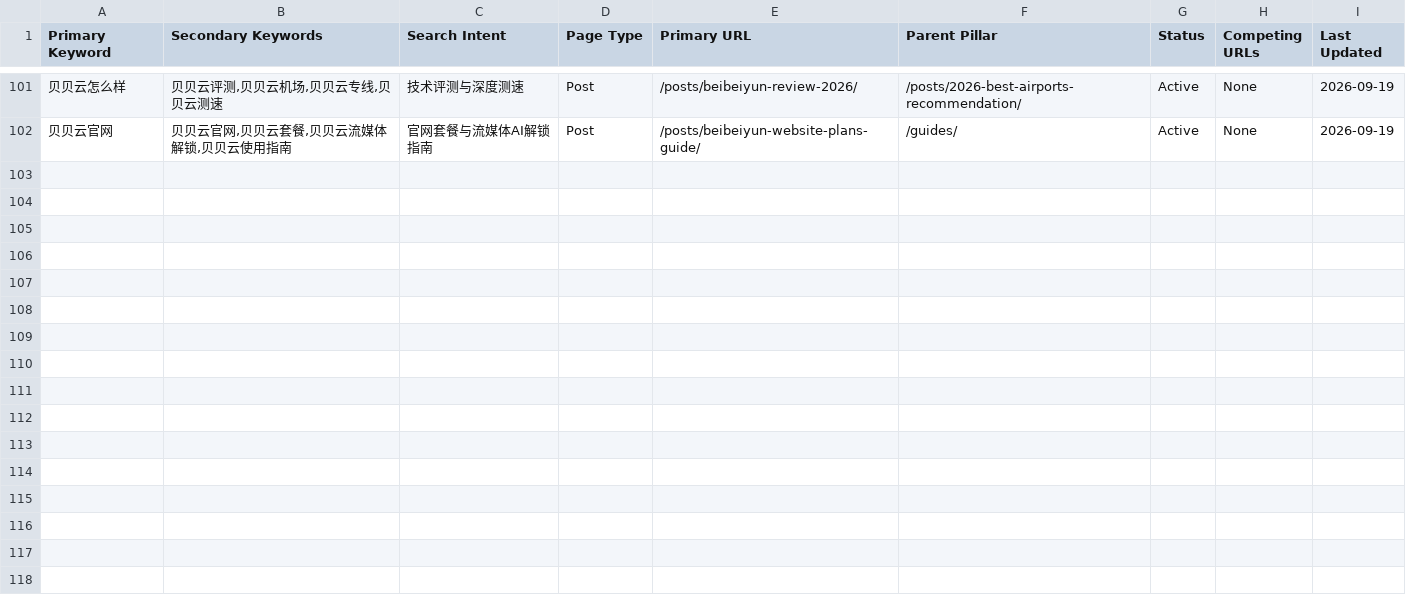
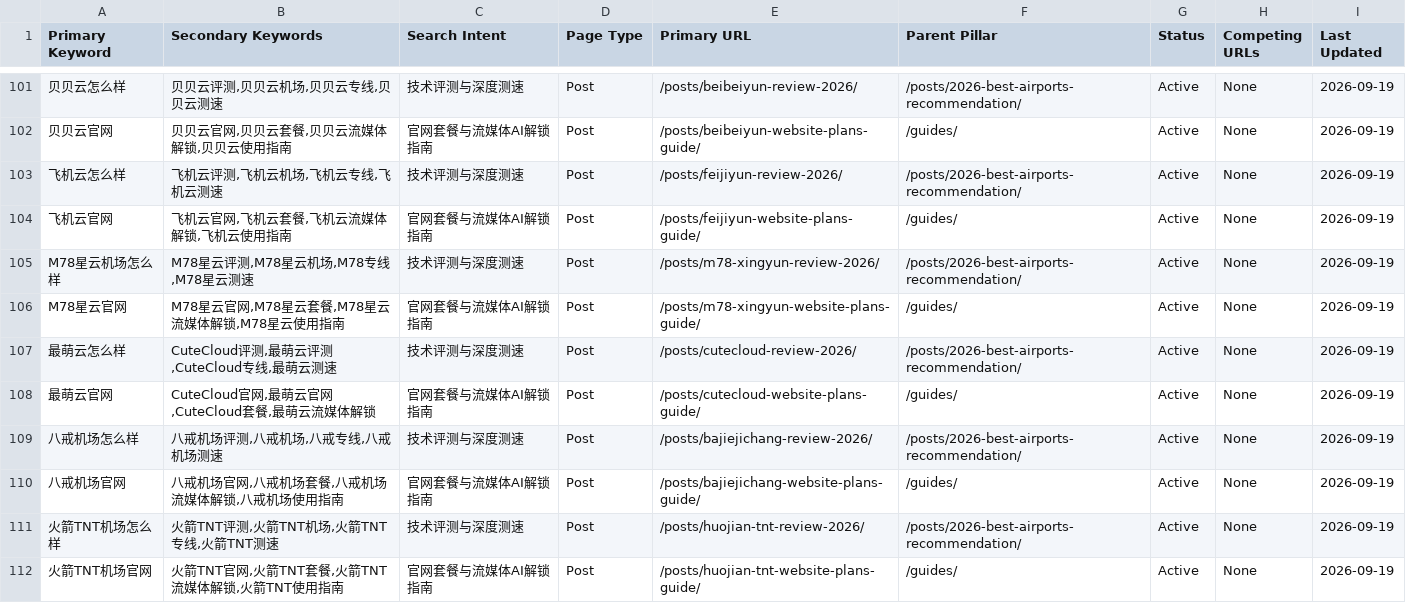
Before and after one commit to sksksk98698-source/airporttizi.com, a CSV file: SEO-Keyword-URL-Mapping.csv, drawn as a sheet; only a part is shown, gaps mark what is left out; the diff names each change by its address in the sheet, - before the commit and + after, or states it on an @@ line.

```diff
--- a/SEO-Keyword-URL-Mapping.csv
+++ b/SEO-Keyword-URL-Mapping.csv
+row 103: 飞机云怎么样 | 飞机云评测,飞机云机场,飞机云专线,飞机云测速 | 技术评测与深度测速 | Post | /posts/feijiyun-review-2026/ | /posts/2026-best-airports-recommendation/ | Active | None | 2026-09-19
+row 104: 飞机云官网 | 飞机云官网,飞机云套餐,飞机云流媒体解锁,飞机云使用指南 | 官网套餐与流媒体AI解锁指南 | Post | /posts/feijiyun-website-plans-guide/ | /guides/ | Active | None | 2026-09-19
+row 105: M78星云机场怎么样 | M78星云评测,M78星云机场,M78专线,M78星云测速 | 技术评测与深度测速 | Post | /posts/m78-xingyun-review-2026/ | /posts/2026-best-airports-recommendation/ | Active | None | 2026-09-19
+row 106: M78星云官网 | M78星云官网,M78星云套餐,M78星云流媒体解锁,M78星云使用指南 | 官网套餐与流媒体AI解锁指南 | Post | /posts/m78-xingyun-website-plans-guide/ | /guides/ | Active | None | 2026-09-19
+row 107: 最萌云怎么样 | CuteCloud评测,最萌云评测,CuteCloud专线,最萌云测速 | 技术评测与深度测速 | Post | /posts/cutecloud-review-2026/ | /posts/2026-best-airports-recommendation/ | Active | None | 2026-09-19
+row 108: 最萌云官网 | CuteCloud官网,最萌云官网,CuteCloud套餐,最萌云流媒体解锁 | 官网套餐与流媒体AI解锁指南 | Post | /posts/cutecloud-website-plans-guide/ | /guides/ | Active | None | 2026-09-19
+row 109: 八戒机场怎么样 | 八戒机场评测,八戒机场,八戒专线,八戒机场测速 | 技术评测与深度测速 | Post | /posts/bajiejichang-review-2026/ | /posts/2026-best-airports-recommendation/ | Active | None | 2026-09-19
+row 110: 八戒机场官网 | 八戒机场官网,八戒机场套餐,八戒机场流媒体解锁,八戒机场使用指南 | 官网套餐与流媒体AI解锁指南 | Post | /posts/bajiejichang-website-plans-guide/ | /guides/ | Active | None | 2026-09-19
+row 111: 火箭TNT机场怎么样 | 火箭TNT评测,火箭TNT机场,火箭TNT专线,火箭TNT测速 | 技术评测与深度测速 | Post | /posts/huojian-tnt-review-2026/ | /posts/2026-best-airports-recommendation/ | Active | None | 2026-09-19
+row 112: 火箭TNT机场官网 | 火箭TNT官网,火箭TNT套餐,火箭TNT流媒体解锁,火箭TNT使用指南 | 官网套餐与流媒体AI解锁指南 | Post | /posts/huojian-tnt-website-plans-guide/ | /guides/ | Active | None | 2026-09-19
```
Also changed, not shown: SEO-Anchor-URL-Mapping.csv, 16 other files.
